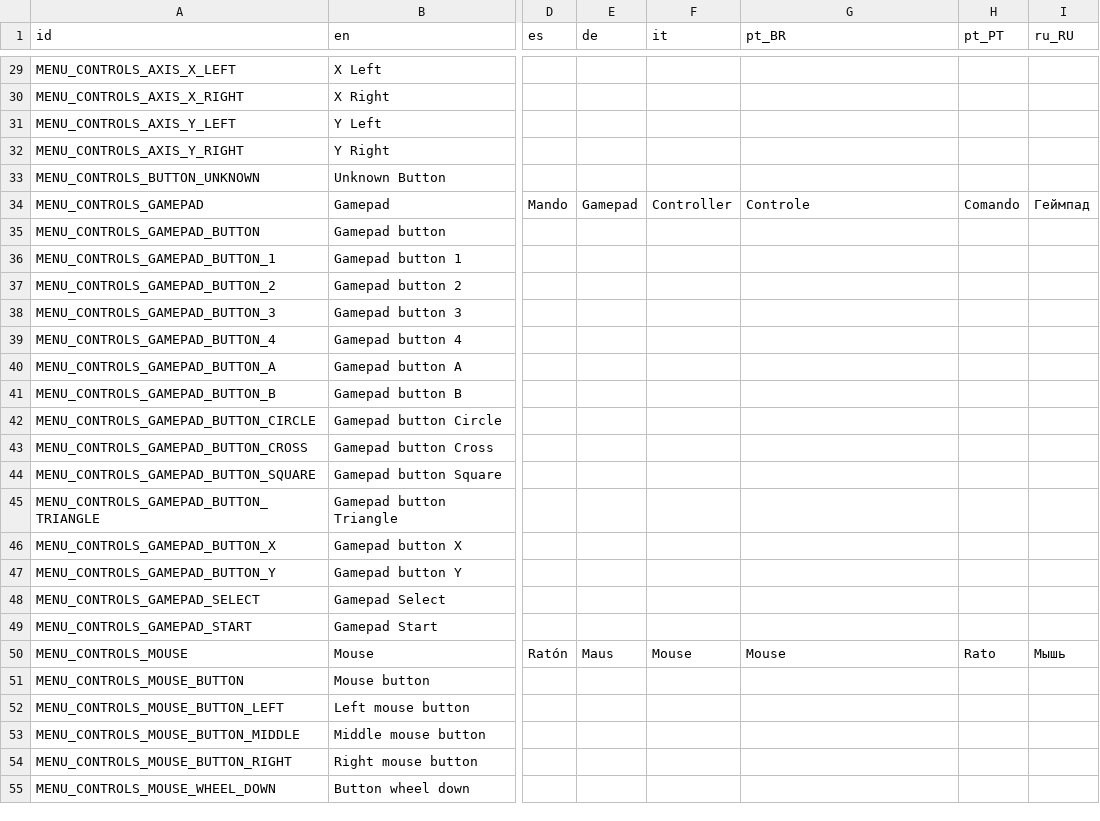
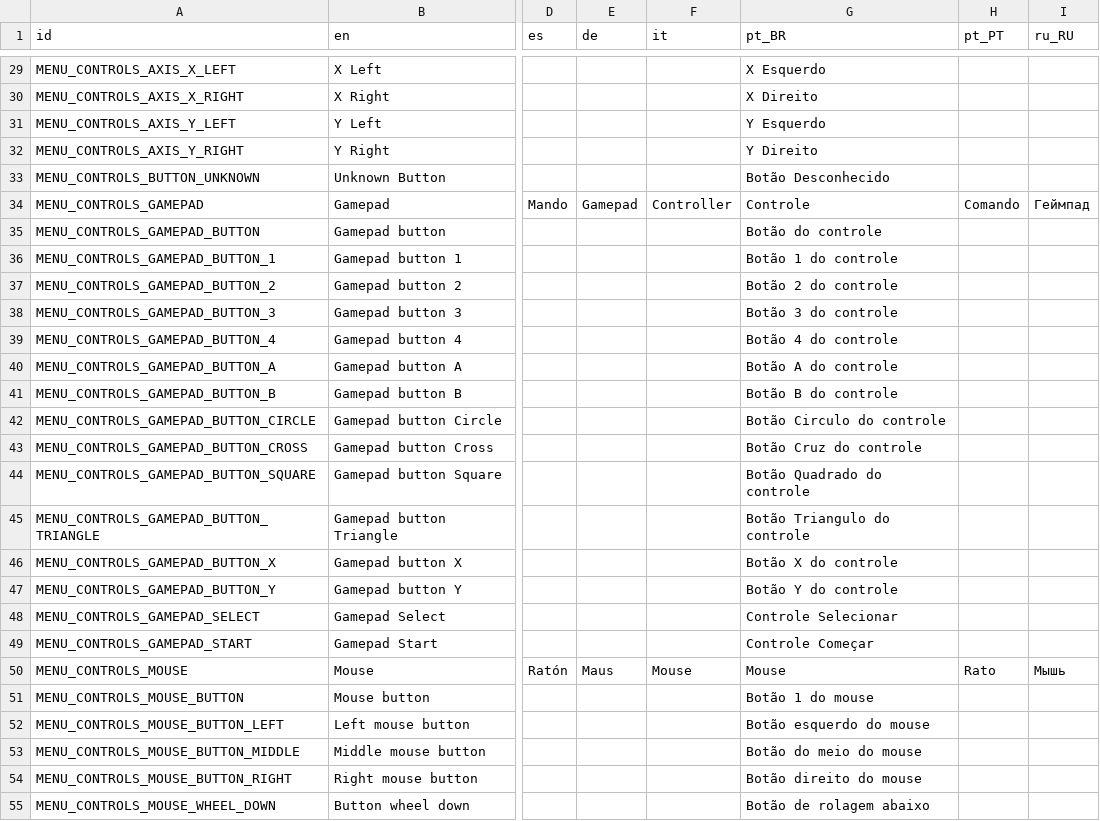
Before and after one commit to rahil627/SuperTuxParty, a CSV file: translations/translations.csv, drawn as a sheet; only a part is shown, gaps mark what is left out; the diff covers the shown part only; the diff names each change by its address in the sheet, - before the commit and + after, or states it on an @@ line.

```diff
--- a/translations/translations.csv
+++ b/translations/translations.csv
-G29 (pt_BR): (empty)
+G29 (pt_BR): X Esquerdo
-G30 (pt_BR): (empty)
+G30 (pt_BR): X Direito
-G31 (pt_BR): (empty)
+G31 (pt_BR): Y Esquerdo
-G32 (pt_BR): (empty)
+G32 (pt_BR): Y Direito
-G33 (pt_BR): (empty)
+G33 (pt_BR): Botão Desconhecido
-G35 (pt_BR): (empty)
+G35 (pt_BR): Botão do controle
-G36 (pt_BR): (empty)
+G36 (pt_BR): Botão 1 do controle
-G37 (pt_BR): (empty)
+G37 (pt_BR): Botão 2 do controle
-G38 (pt_BR): (empty)
+G38 (pt_BR): Botão 3 do controle
-G39 (pt_BR): (empty)
+G39 (pt_BR): Botão 4 do controle
-G40 (pt_BR): (empty)
+G40 (pt_BR): Botão A do controle
-G41 (pt_BR): (empty)
+G41 (pt_BR): Botão B do controle
-G42 (pt_BR): (empty)
+G42 (pt_BR): Botão Circulo do controle
-G43 (pt_BR): (empty)
+G43 (pt_BR): Botão Cruz do controle
-G44 (pt_BR): (empty)
+G44 (pt_BR): Botão Quadrado do controle
-G45 (pt_BR): (empty)
+G45 (pt_BR): Botão Triangulo do controle
-G46 (pt_BR): (empty)
+G46 (pt_BR): Botão X do controle
-G47 (pt_BR): (empty)
+G47 (pt_BR): Botão Y do controle
-G48 (pt_BR): (empty)
+G48 (pt_BR): Controle Selecionar
-G49 (pt_BR): (empty)
+G49 (pt_BR): Controle Começar
-G51 (pt_BR): (empty)
+G51 (pt_BR): Botão 1 do mouse
-G52 (pt_BR): (empty)
+G52 (pt_BR): Botão esquerdo do mouse
-G53 (pt_BR): (empty)
+G53 (pt_BR): Botão do meio do mouse
-G54 (pt_BR): (empty)
+G54 (pt_BR): Botão direito do mouse
-G55 (pt_BR): (empty)
+G55 (pt_BR): Botão de rolagem abaixo
```
Also changed, not shown: 2 added rows and 72 edited cells elsewhere in this file, 36 other files.
